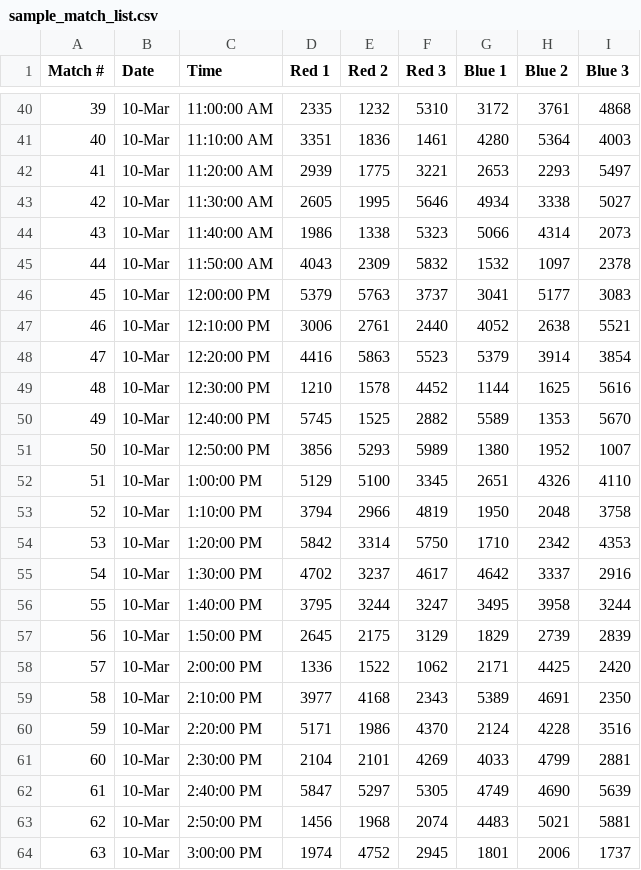
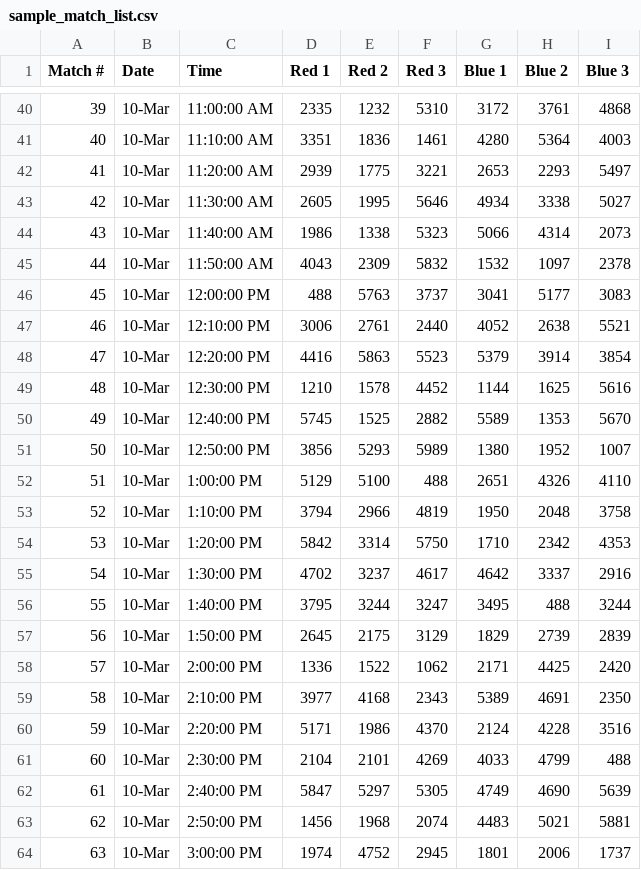
Before and after one commit to Team488/ScoutingApp, a CSV file: sample_match_list.csv, drawn as a sheet; only a part is shown, gaps mark what is left out.

Commit message:
Add ability to select next match from the list.

```diff
--- a/sample_match_list.csv
+++ b/sample_match_list.csv
@@ -45,3 +45,3 @@ Match #,Date,Time,Red 1,Red 2,Red 3,Blue 1,Blue 2,Blue 3
 44,10-Mar,11:50:00 AM,4043,2309,5832,1532,1097,2378
-45,10-Mar,12:00:00 PM,5379,5763,3737,3041,5177,3083
+45,10-Mar,12:00:00 PM,488,5763,3737,3041,5177,3083
 46,10-Mar,12:10:00 PM,3006,2761,2440,4052,2638,5521
@@ -51,3 +51,3 @@ Match #,Date,Time,Red 1,Red 2,Red 3,Blue 1,Blue 2,Blue 3
 50,10-Mar,12:50:00 PM,3856,5293,5989,1380,1952,1007
-51,10-Mar,1:00:00 PM,5129,5100,3345,2651,4326,4110
+51,10-Mar,1:00:00 PM,5129,5100,488,2651,4326,4110
 52,10-Mar,1:10:00 PM,3794,2966,4819,1950,2048,3758
@@ -55,3 +55,3 @@ Match #,Date,Time,Red 1,Red 2,Red 3,Blue 1,Blue 2,Blue 3
 54,10-Mar,1:30:00 PM,4702,3237,4617,4642,3337,2916
-55,10-Mar,1:40:00 PM,3795,3244,3247,3495,3958,3244
+55,10-Mar,1:40:00 PM,3795,3244,3247,3495,488,3244
 56,10-Mar,1:50:00 PM,2645,2175,3129,1829,2739,2839
@@ -60,3 +60,3 @@ Match #,Date,Time,Red 1,Red 2,Red 3,Blue 1,Blue 2,Blue 3
 59,10-Mar,2:20:00 PM,5171,1986,4370,2124,4228,3516
-60,10-Mar,2:30:00 PM,2104,2101,4269,4033,4799,2881
+60,10-Mar,2:30:00 PM,2104,2101,4269,4033,4799,488
 61,10-Mar,2:40:00 PM,5847,5297,5305,4749,4690,5639
```
Also changed, not shown: 4 other files.
